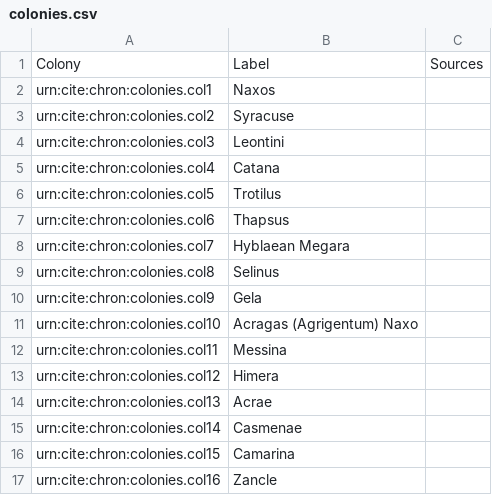
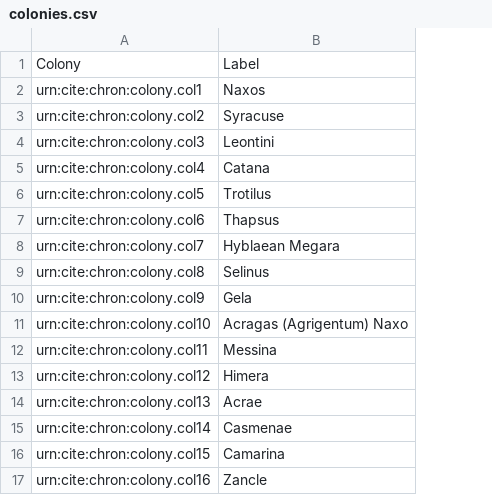
Before and after one commit to neelsmith/chronicles, a CSV file: collections/colonies.csv, drawn as a sheet; removed rows and columns are numbered as before the commit, all else as after; the diff names each change by its address in the sheet, - before the commit and + after, or states it on an @@ line.

Commit message:
Correct case in rdf:label statements;  add Sicilian colonies collection, and index of kings in Almagest to astronomical observations.

```diff
--- a/collections/colonies.csv
+++ b/collections/colonies.csv
-column A, rows 1-17: Colony | urn:cite:chron:colonies.col1 | urn:cite:chron:colonies.col2 | urn:cite:chron:colonies.col3 | urn:cite:chron:colonies.col4 | urn:cite:chron:colonies.col5 | urn:cite:chron:colonies.col6 | urn:cite:chron:colonies.col7 | urn:cite:chron:colonies.col8 | urn:cite:chron:colonies.col9 | urn:cite:chron:colonies.col10 | urn:cite:chron:colonies.col11 | urn:cite:chron:colonies.col12 | urn:cite:chron:colonies.col13 | urn:cite:chron:colonies.col14 | urn:cite:chron:colonies.col15 | urn:cite:chron:colonies.col16
+column A, rows 1-17: Colony | urn:cite:chron:colony.col1 | urn:cite:chron:colony.col2 | urn:cite:chron:colony.col3 | urn:cite:chron:colony.col4 | urn:cite:chron:colony.col5 | urn:cite:chron:colony.col6 | urn:cite:chron:colony.col7 | urn:cite:chron:colony.col8 | urn:cite:chron:colony.col9 | urn:cite:chron:colony.col10 | urn:cite:chron:colony.col11 | urn:cite:chron:colony.col12 | urn:cite:chron:colony.col13 | urn:cite:chron:colony.col14 | urn:cite:chron:colony.col15 | urn:cite:chron:colony.col16
-column C, row 1: Sources
```
Also changed, not shown: 4 other files.
